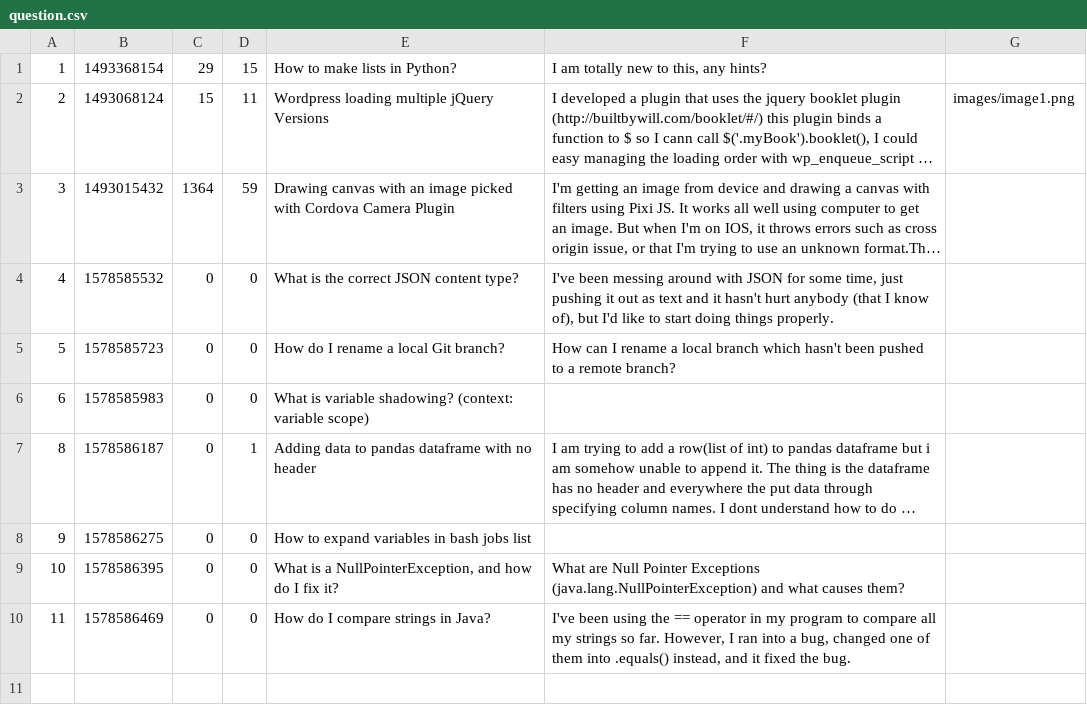
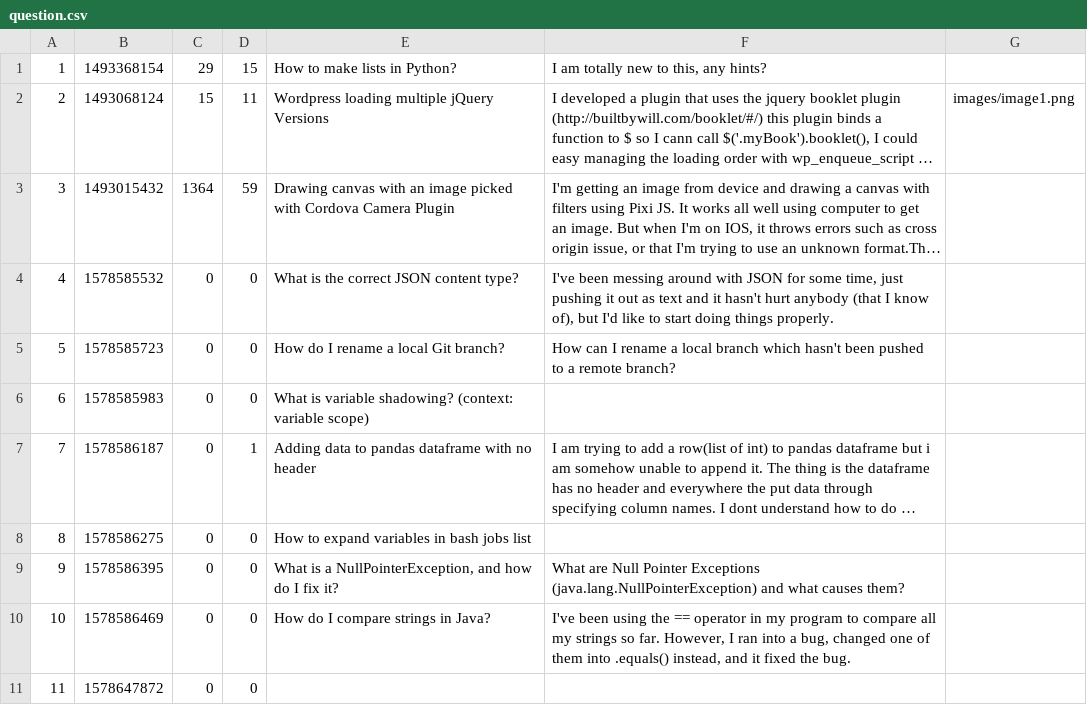
Before and after one commit to werneerm/In-process, a CSV file: sample_data/question.csv, drawn as a sheet; long unchanged cells end in …; addresses are those after the commit; the diff names each change by its address in the sheet, - before the commit and + after, or states it on an @@ line.

```diff
--- a/sample_data/question.csv
+++ b/sample_data/question.csv
-A7: 8
+A7: 7
+row 8: 8 | 1578586275 | 0 | 0 | How to expand variables in bash jobs list
-B9: 1578586275
+B9: 1578586395
-E9: How to expand variables in bash jobs list
+E9: What is a NullPointerException, and how do I fix it?
-F9: (empty)
+F9: What are Null Pointer Exceptions (java.lang.NullPointerException) and what causes them?
-B10: 1578586395
+B10: 1578586469
-E10: What is a NullPointerException, and how do I fix it?
+E10: How do I compare strings in Java?
-F10: What are Null Pointer Exceptions (java.lang.NullPointerException) and what causes them?
+F10: I've been using the == operator in my program to compare all my strings so far. However, I ran into a bug, changed one of them into .equals() instead, and it fixed the bug.
-B11: 1578586469
+B11: 1578647872
-E11: How do I compare strings in Java?
+E11: (empty)
-F11: I've been using the == operator in my program to compare all my strings so far. However, I ran into a bug, changed one of them into .equals() instead, and it fixed the bug.
+F11: (empty)
```
Also changed, not shown: sample_data/answer.csv, 8 other files.
